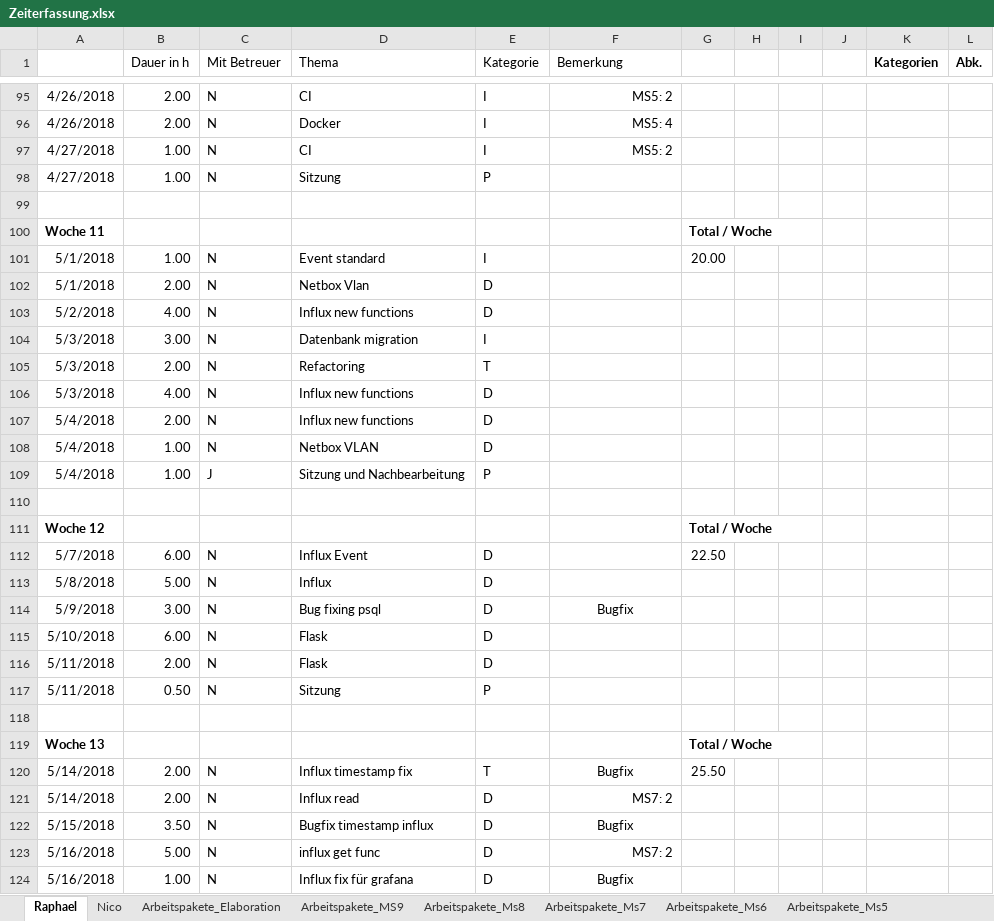
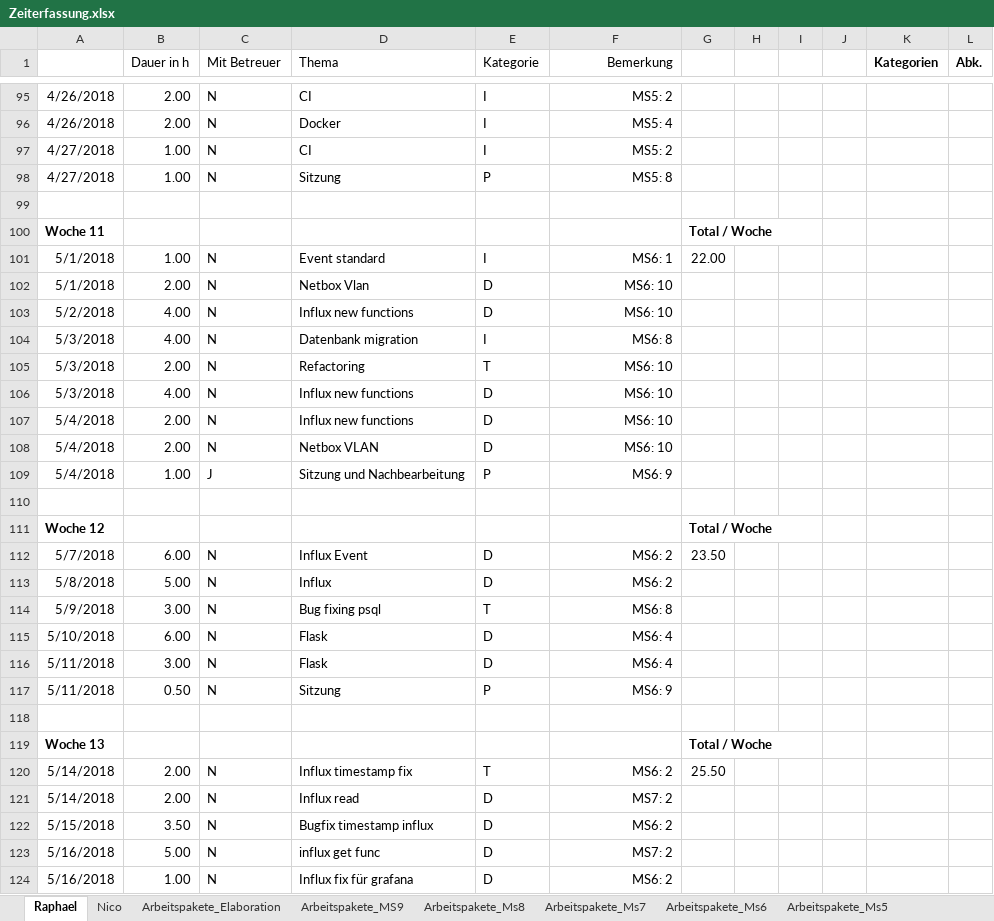
Before and after one commit to nvinzens/OATS, an Excel workbook: project/Zeiterfassung.xlsx, sheet Raphael, drawn as a sheet; only a part is shown, gaps mark what is left out; values as stored, in another font and other column widths than the file's, no borders; the diff covers the shown part only; the diff names each change by its address in the sheet, - before the commit and + after, or states it on an @@ line.

```diff
--- a/project/Zeiterfassung.xlsx (sheet Raphael)
+++ b/project/Zeiterfassung.xlsx (sheet Raphael)
-F1 alignment: left
+F1 alignment: right
-F98 (Bemerkung): (empty)
+F98 (Bemerkung): MS5: 8
-F101 (Bemerkung): (empty)
+F101 (Bemerkung): MS6: 1
-G101: 20.00
+G101: 22.00
-F102:F103 (Bemerkung): (empty)
+F102:F103 (Bemerkung): MS6: 10
-B104 (Dauer in h): 3.00
+B104 (Dauer in h): 4.00
-F104 (Bemerkung): (empty)
+F104 (Bemerkung): MS6: 8
-F105:F108 (Bemerkung): (empty)
+F105:F108 (Bemerkung): MS6: 10
-B108 (Dauer in h): 1.00
+B108 (Dauer in h): 2.00
-F109 (Bemerkung): (empty)
+F109 (Bemerkung): MS6: 9
-F112:F113 (Bemerkung): (empty)
+F112:F113 (Bemerkung): MS6: 2
-G112: 22.50
+G112: 23.50
-E114 (Kategorie): D
+E114 (Kategorie): T
-F114 (Bemerkung): Bugfix
+F114 (Bemerkung): MS6: 8
-F114 alignment: center
+F114 alignment: right
-F115:F116 (Bemerkung): (empty)
+F115:F116 (Bemerkung): MS6: 4
-B116 (Dauer in h): 2.00
+B116 (Dauer in h): 3.00
-F117 (Bemerkung): (empty)
+F117 (Bemerkung): MS6: 9
-F120 (Bemerkung): Bugfix
+F120 (Bemerkung): MS6: 2
-F120 alignment: center
+F120 alignment: right
-F122 (Bemerkung): Bugfix
+F122 (Bemerkung): MS6: 2
-F122 alignment: center
+F122 alignment: right
-F124 (Bemerkung): Bugfix
+F124 (Bemerkung): MS6: 2
-F124 alignment: center
+F124 alignment: right
```
Also changed, not shown: 1 added row, 72 edited cells and cell formats elsewhere in this sheet, sheet Auswertung 2, sheet Arbeitspakete_Ms6, sheet Nico, formulas that keep their value, charts or pictures.
